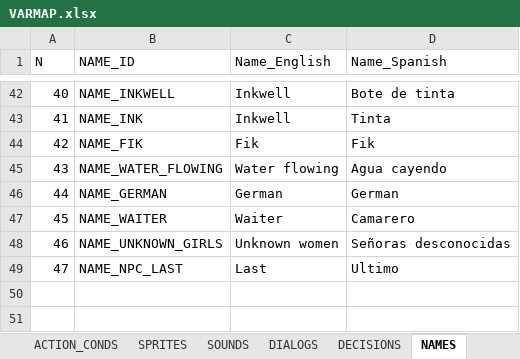
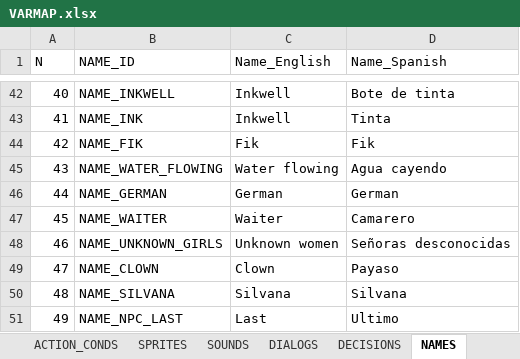
Before and after one commit to ivor4/Goblins3_AnotherQuest, an Excel workbook: VARMAP_Generator/VARMAP.xlsx, sheet NAMES, drawn as a sheet; only a part is shown, gaps mark what is left out; values as stored, in another font and other column widths than the file's, no borders; charts and pictures and table styles not drawn; addresses are those after the commit; the diff names each change by its address in the sheet, - before the commit and + after, or states it on an @@ line.

Commit message:
Added Silvana and Clown and Masks

```diff
--- a/VARMAP_Generator/VARMAP.xlsx (sheet NAMES)
+++ b/VARMAP_Generator/VARMAP.xlsx (sheet NAMES)
+row 49: 47 | NAME_CLOWN | Clown | Payaso
+row 50: 48 | NAME_SILVANA | Silvana | Silvana
@@ column A (N) renumbered from row 51 down @@
```
Also changed, not shown: sheet ITEMS, sheet SPRITES, sheet ROOMS, 41 other files.
